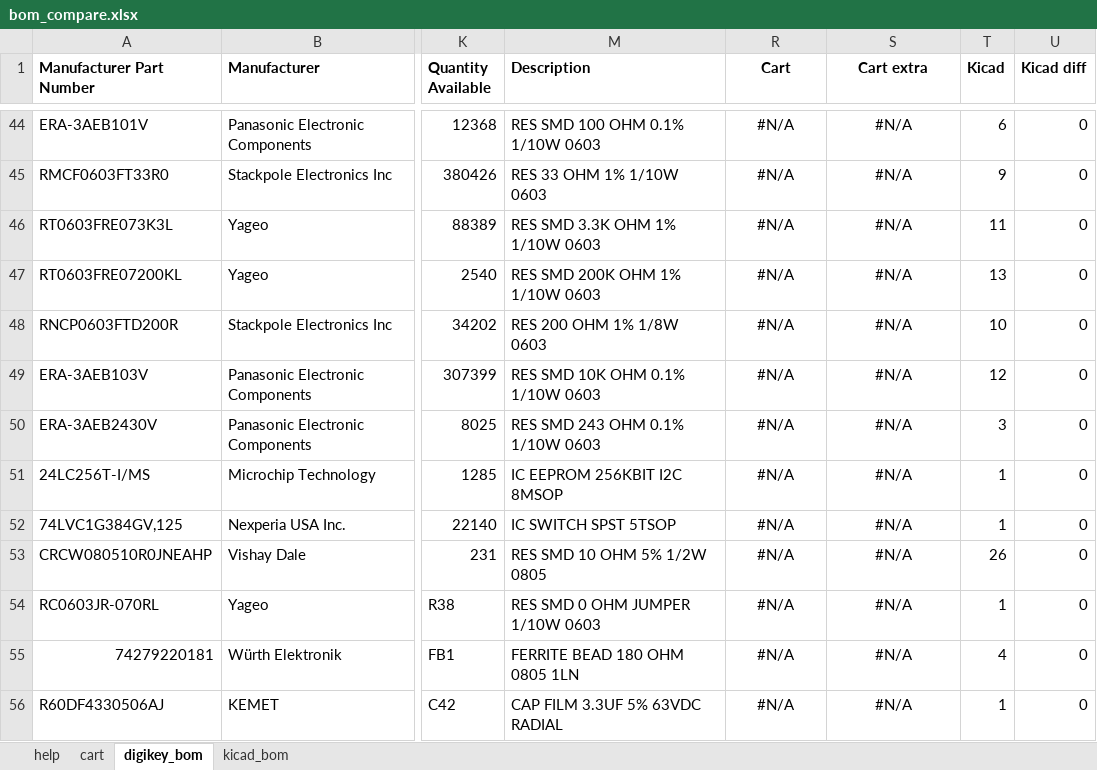
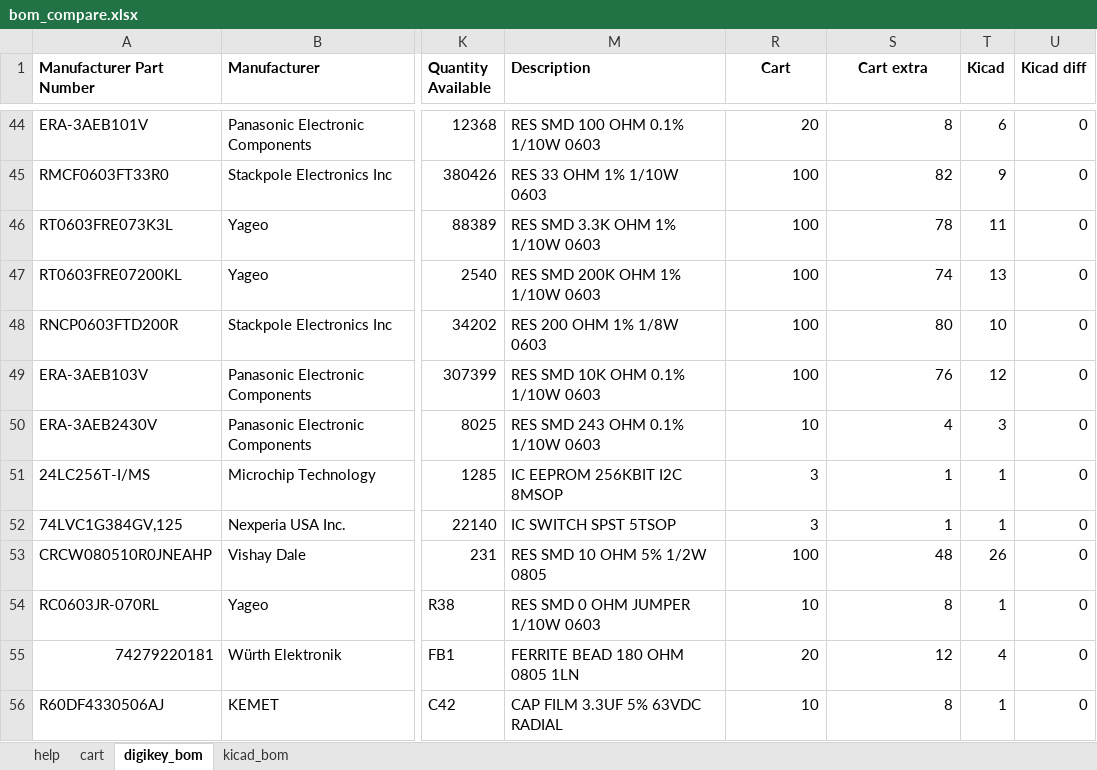
Before and after one commit to robmacl/ilemt_hw, an Excel workbook: parts/bom_compare.xlsx, sheet digikey_bom, drawn as a sheet; only a part is shown, gaps mark what is left out; values as stored, in another font and other column widths than the file's, no borders; conditional formats not drawn; the diff covers the shown part only; the diff names each change by its address in the sheet, - before the commit and + after, or states it on an @@ line.

```diff
--- a/parts/bom_compare.xlsx (sheet digikey_bom)
+++ b/parts/bom_compare.xlsx (sheet digikey_bom)
-R44:S56 alignment: center
+R44:S56 alignment: right
-R44 (Cart): #N/A
+R44 (Cart): 20
-S44 (Cart extra): #N/A
+S44 (Cart extra): 8
-R45:R49 (Cart): #N/A
+R45:R49 (Cart): 100
-S45 (Cart extra): #N/A
+S45 (Cart extra): 82
-S46 (Cart extra): #N/A
+S46 (Cart extra): 78
-S47 (Cart extra): #N/A
+S47 (Cart extra): 74
-S48 (Cart extra): #N/A
+S48 (Cart extra): 80
-S49 (Cart extra): #N/A
+S49 (Cart extra): 76
-R50 (Cart): #N/A
+R50 (Cart): 10
-S50 (Cart extra): #N/A
+S50 (Cart extra): 4
-R51:R52 (Cart): #N/A
+R51:R52 (Cart): 3
-S51:S52 (Cart extra): #N/A
+S51:S52 (Cart extra): 1
-R53 (Cart): #N/A
+R53 (Cart): 100
-S53 (Cart extra): #N/A
+S53 (Cart extra): 48
-R54 (Cart): #N/A
+R54 (Cart): 10
-S54 (Cart extra): #N/A
+S54 (Cart extra): 8
-R55 (Cart): #N/A
+R55 (Cart): 20
-S55 (Cart extra): #N/A
+S55 (Cart extra): 12
-R56 (Cart): #N/A
+R56 (Cart): 10
-S56 (Cart extra): #N/A
+S56 (Cart extra): 8
```
Also changed, not shown: 84 edited cells and cell formats elsewhere in this sheet, sheet cart, formulas that keep their value, 4 other files.
